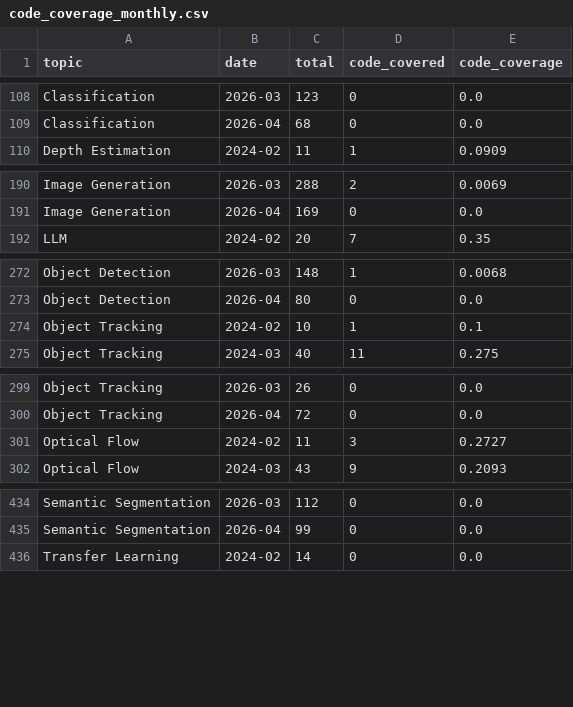
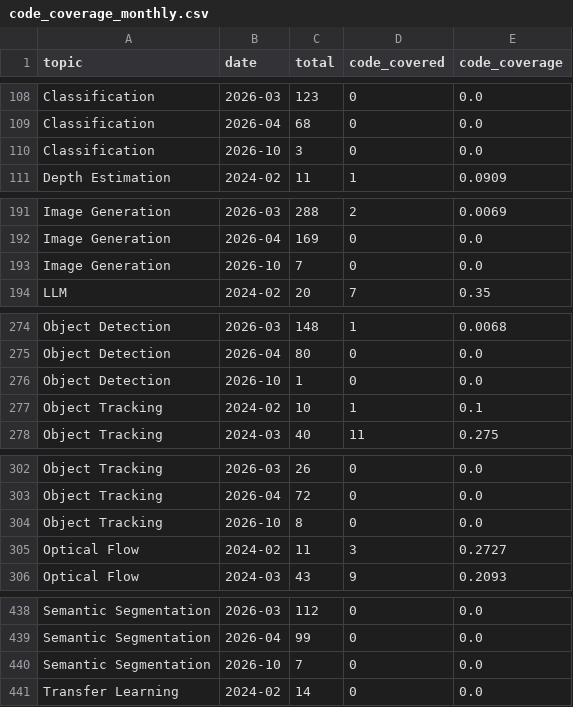
Before and after one commit to a541203686/paper-list, a CSV file: docs/analytics/data/code_coverage_monthly.csv, drawn as a sheet; only a part is shown, gaps mark what is left out; the diff covers the shown part only.

```diff
--- a/docs/analytics/data/code_coverage_monthly.csv
+++ b/docs/analytics/data/code_coverage_monthly.csv
@@ -109,2 +109,3 @@ Classification,2026-03,123,0,0.0
 Classification,2026-04,68,0,0.0
+Classification,2026-10,3,0,0.0
 Depth Estimation,2024-02,11,1,0.0909
@@ -191,2 +192,3 @@ Image Generation,2026-03,288,2,0.0069
 Image Generation,2026-04,169,0,0.0
+Image Generation,2026-10,7,0,0.0
 LLM,2024-02,20,7,0.35
@@ -273,2 +275,3 @@ Object Detection,2026-03,148,1,0.0068
 Object Detection,2026-04,80,0,0.0
+Object Detection,2026-10,1,0,0.0
 Object Tracking,2024-02,10,1,0.1
@@ -300,2 +303,3 @@ Object Tracking,2026-03,26,0,0.0
 Object Tracking,2026-04,72,0,0.0
+Object Tracking,2026-10,8,0,0.0
 Optical Flow,2024-02,11,3,0.2727
@@ -435,2 +439,3 @@ Semantic Segmentation,2026-03,112,0,0.0
 Semantic Segmentation,2026-04,99,0,0.0
+Semantic Segmentation,2026-10,7,0,0.0
 Transfer Learning,2024-02,14,0,0.0
```
Also changed, not shown: 1 added row and 4 edited cells elsewhere in this file, docs/analytics/data/code_coverage_daily.csv, docs/analytics/data/daily_counts.csv, 47 other files.
